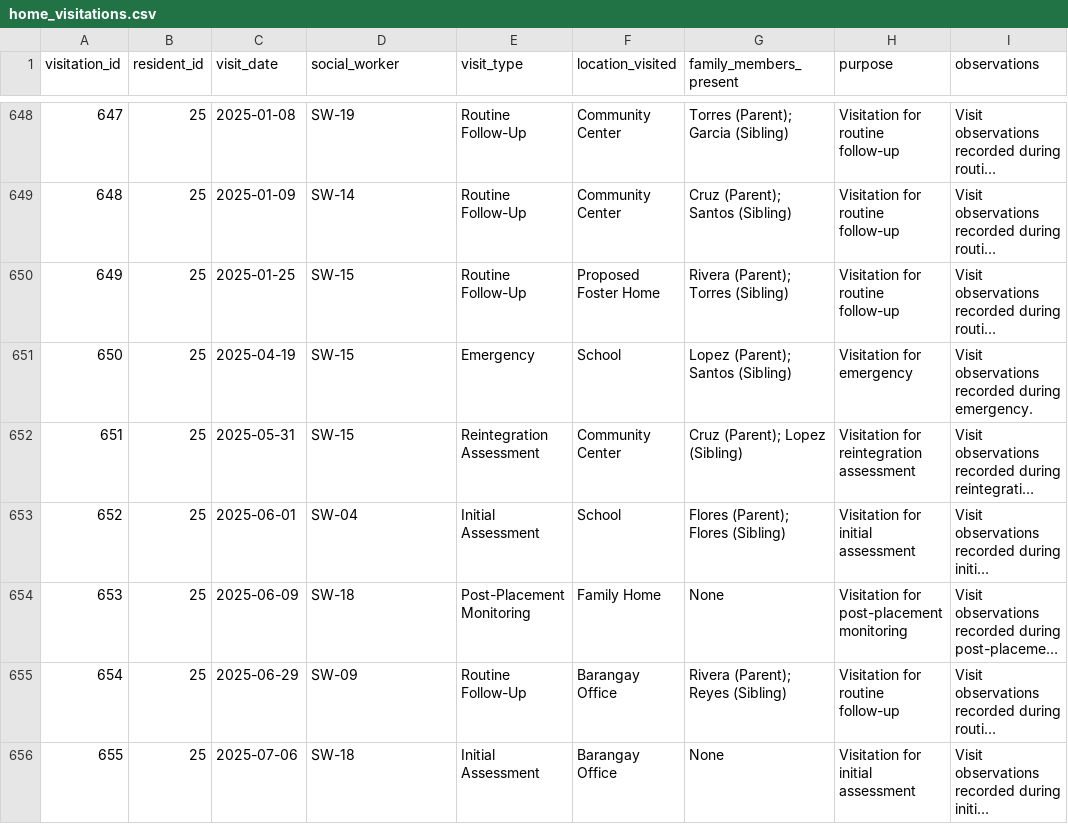
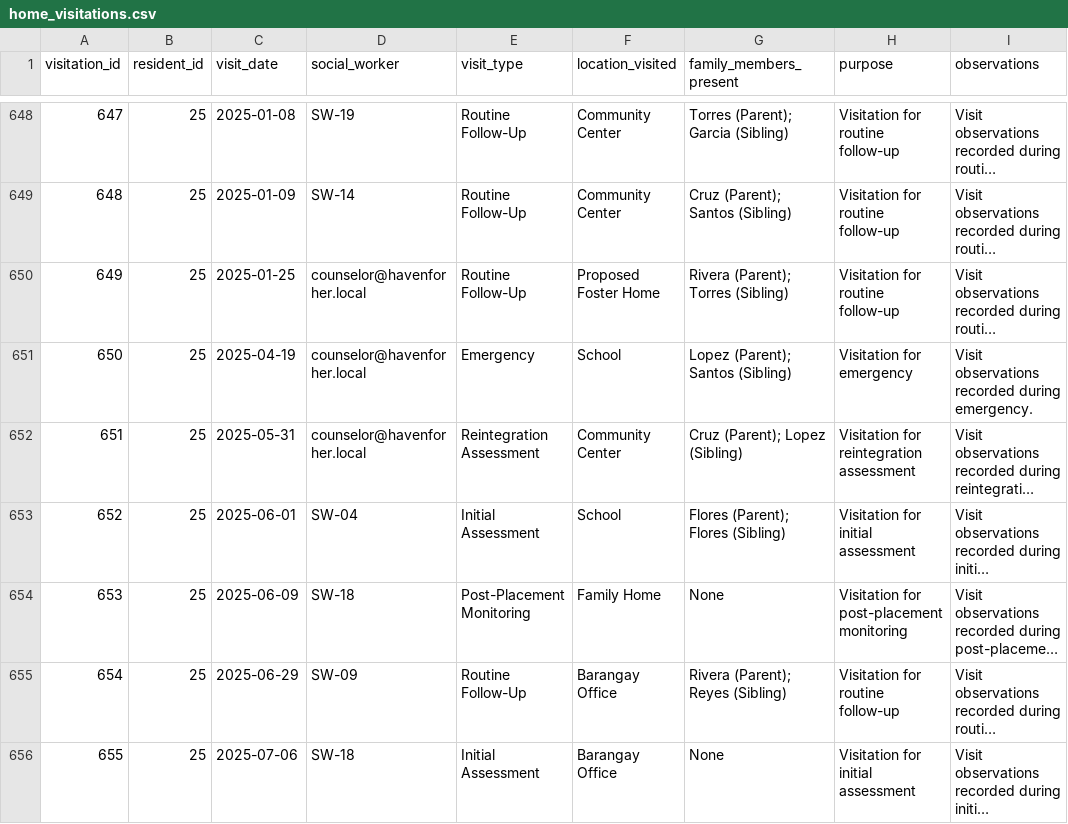
Before and after one commit to ReadyPlayerSpork/INTEX-2026, a CSV file: backend/Haven-for-Her-Backend/docs/lighthouse_csv_v7/home_visitations.csv, drawn as a sheet; only a part is shown, gaps mark what is left out; long unchanged cells end in …; the diff covers the shown part only; the diff names each change by its address in the sheet, - before the commit and + after, or states it on an @@ line.

```diff
--- a/backend/Haven-for-Her-Backend/docs/lighthouse_csv_v7/home_visitations.csv
+++ b/backend/Haven-for-Her-Backend/docs/lighthouse_csv_v7/home_visitations.csv
-D650:D652 (social_worker): SW-15
+D650:D652 (social_worker): counselor@havenforher.local
```
Also changed, not shown: 66 edited cells elsewhere in this file, backend/Haven-for-Her-Backend/docs/lighthouse_csv_v7/residents.csv, 2 other files.
